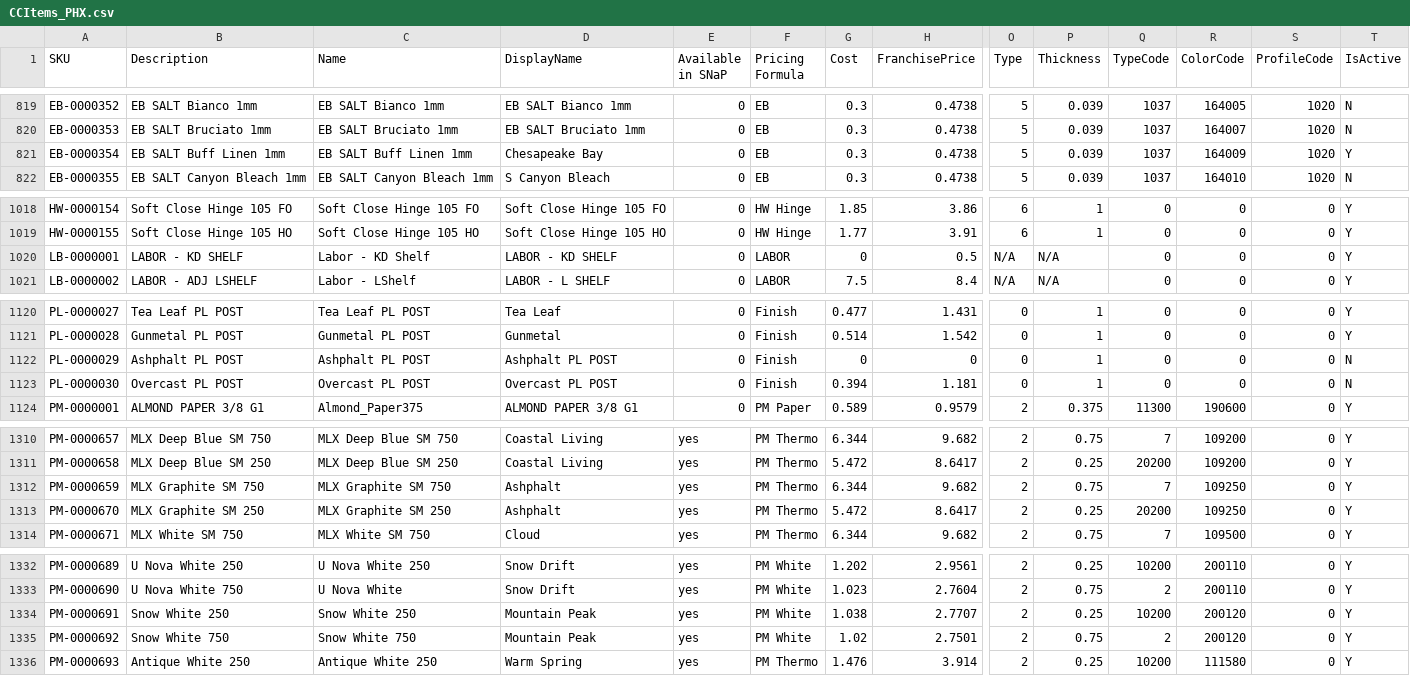
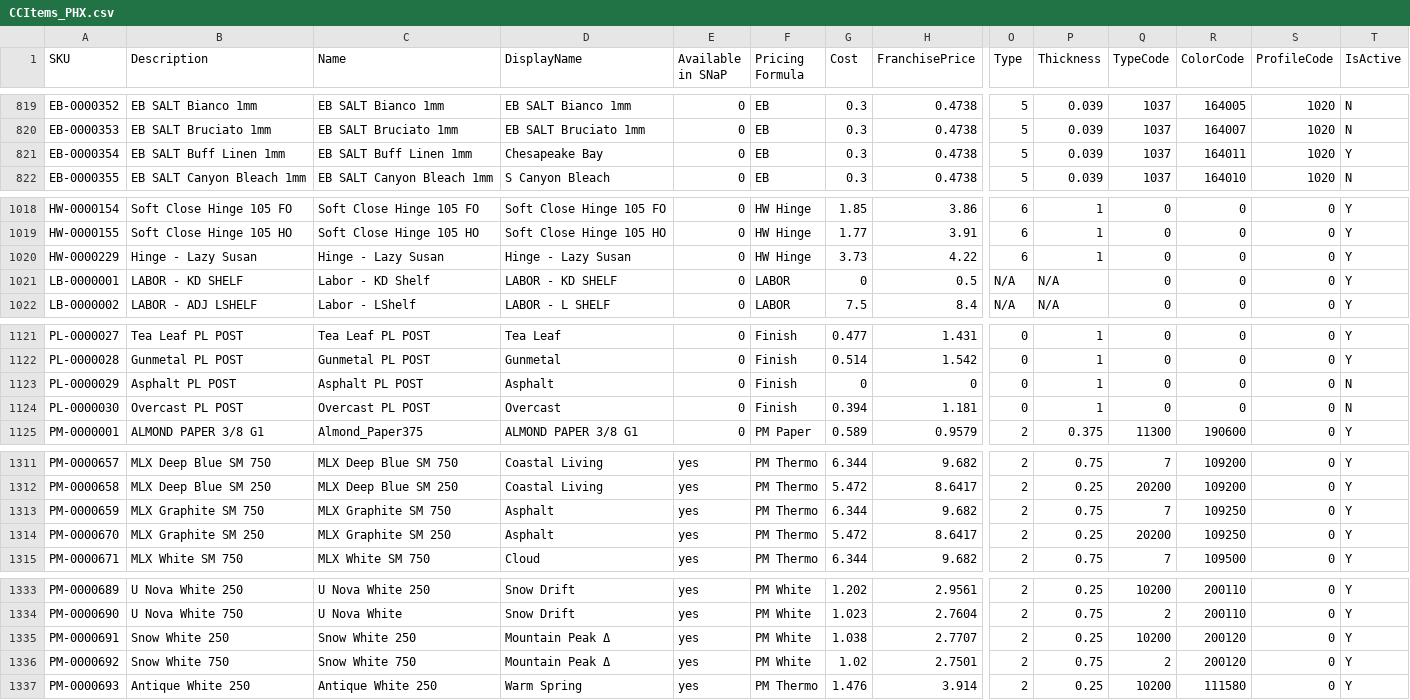
Before and after one commit to Classy-Closets/SNaP-Updater, a CSV file: db_init/CCItems_PHX.csv, drawn as a sheet; only a part is shown, gaps mark what is left out; addresses are those after the commit; rows hold the shown columns only; the diff covers the shown part only; the diff names each change by its address in the sheet, - before the commit and + after, or states it on an @@ line.

```diff
--- a/db_init/CCItems_PHX.csv
+++ b/db_init/CCItems_PHX.csv
-R821 (ColorCode): 164009
+R821 (ColorCode): 164011
+row 1020: HW-0000229 | Hinge - Lazy Susan | Hinge - Lazy Susan | Hinge - Lazy Susan | 0 | HW Hinge | 3.73 | 4.22 | 6 | 1 | 0 | 0 | 0 | Y
-B1123 (Description): Ashphalt PL POST
+B1123 (Description): Asphalt PL POST
-C1123 (Name): Ashphalt PL POST
+C1123 (Name): Asphalt PL POST
-D1123 (DisplayName): Ashphalt PL POST
+D1123 (DisplayName): Asphalt
-D1124 (DisplayName): Overcast PL POST
+D1124 (DisplayName): Overcast
-D1313:D1314 (DisplayName): Ashphalt
+D1313:D1314 (DisplayName): Asphalt
-D1335:D1336 (DisplayName): Mountain Peak
+D1335:D1336 (DisplayName): Mountain Peak Δ
```
Also changed, not shown: 5 edited cells elsewhere in this file, db_init/ColorConversions240.csv, db_init/FivePieceDoorColors.csv, 28 other files.
